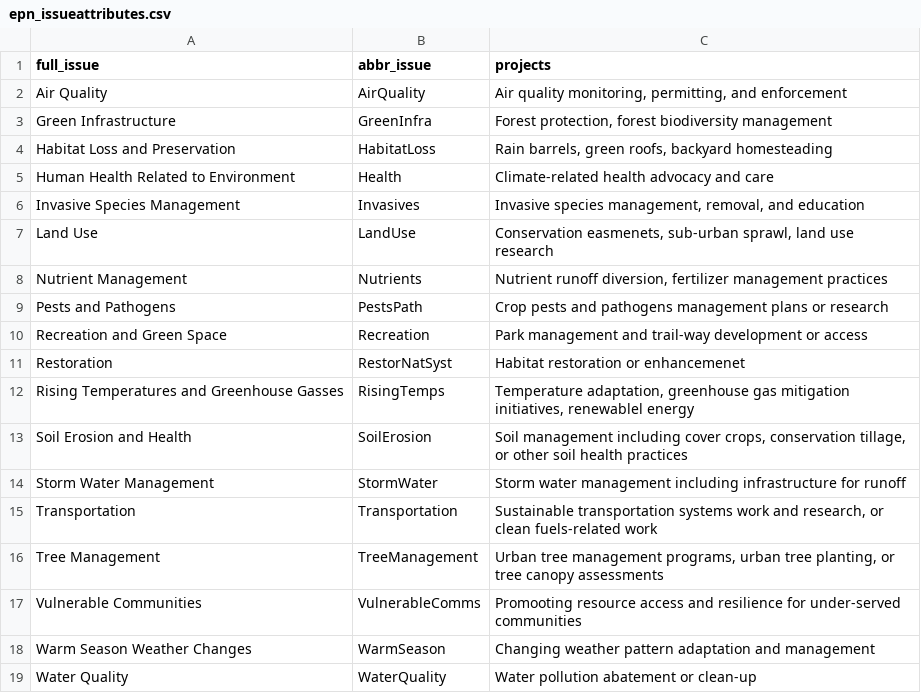
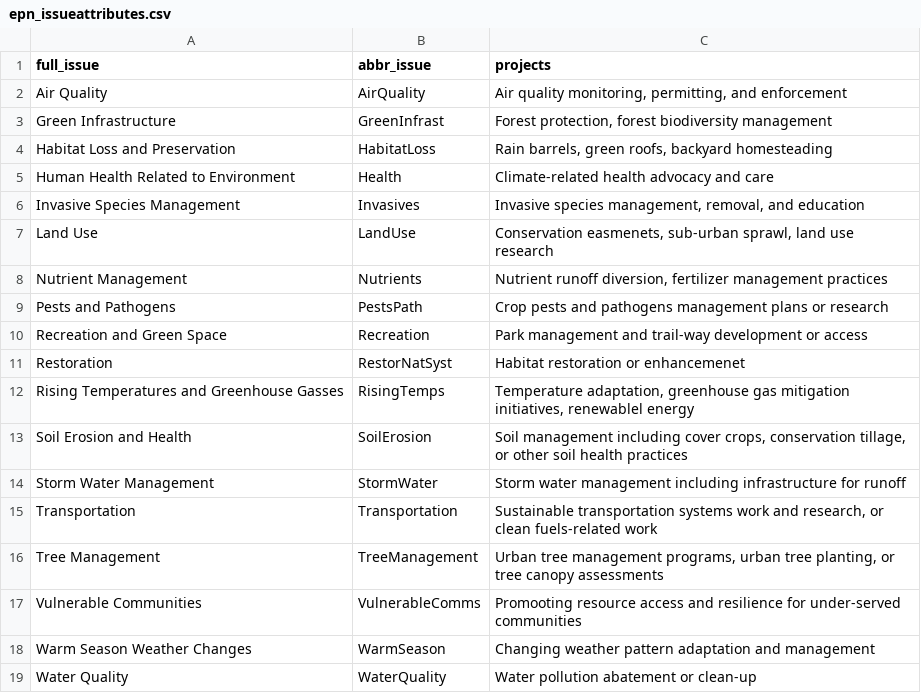
Before and after one commit to TheCoder-101/Social-Network, a CSV file: epn_issueattributes.csv, drawn as a sheet.

Commit message:
Update epn_issueattributes.csv

```diff
--- a/epn_issueattributes.csv
+++ b/epn_issueattributes.csv
@@ -2,3 +2,3 @@
 Air Quality,AirQuality,"Air quality monitoring, permitting, and enforcement"
-Green Infrastructure,GreenInfra,"Forest protection, forest biodiversity management"
+Green Infrastructure,GreenInfrast,"Forest protection, forest biodiversity management"
 Habitat Loss and Preservation,HabitatLoss,"Rain barrels, green roofs, backyard homesteading"
```
